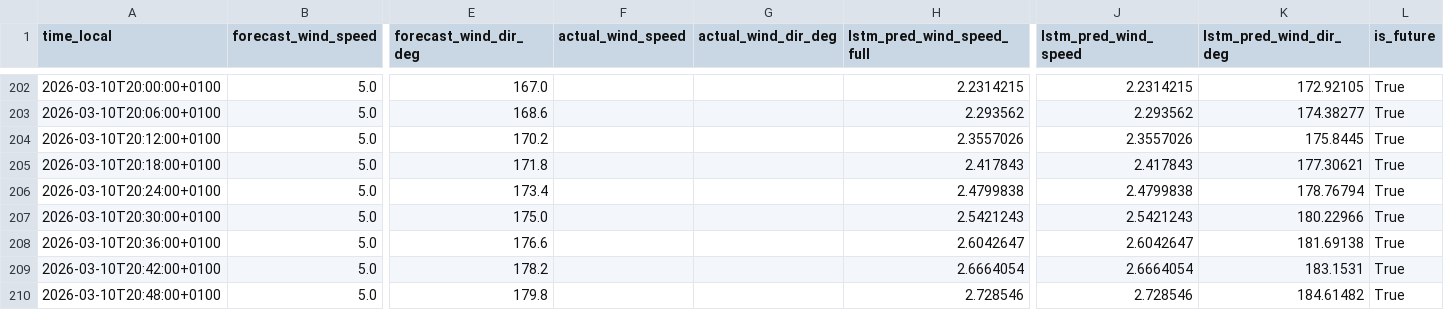
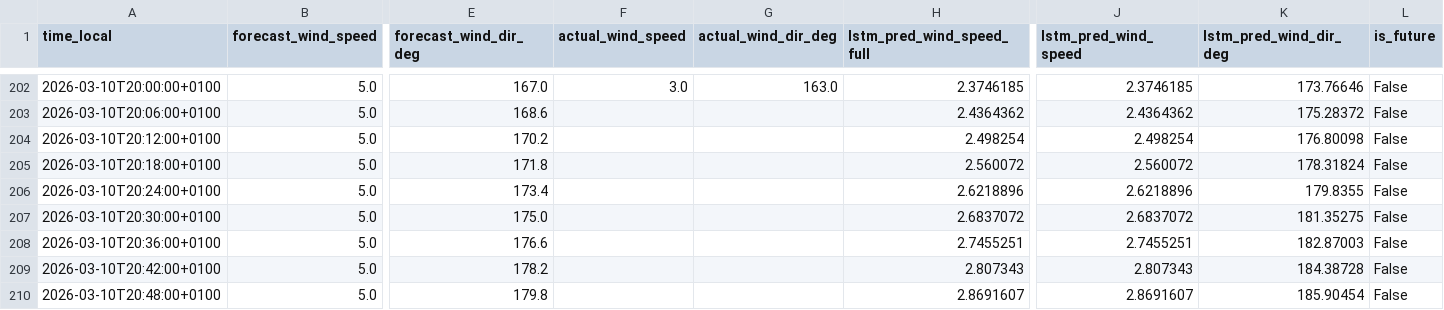
Before and after one commit to sandervancranenburgh/wind_dashboard, a CSV file: docs/current_day_predictions.csv, drawn as a sheet; only a part is shown, gaps mark what is left out; the diff covers the shown part only; the diff names each change by its address in the sheet, - before the commit and + after, or states it on an @@ line.

```diff
--- a/docs/current_day_predictions.csv
+++ b/docs/current_day_predictions.csv
-F202 (actual_wind_speed): (empty)
+F202 (actual_wind_speed): 3.0
-G202 (actual_wind_dir_deg): (empty)
+G202 (actual_wind_dir_deg): 163.0
-H202 (lstm_pred_wind_speed_full): 2.2314215
+H202 (lstm_pred_wind_speed_full): 2.3746185
-J202 (lstm_pred_wind_speed): 2.2314215
+J202 (lstm_pred_wind_speed): 2.3746185
-K202 (lstm_pred_wind_dir_deg): 172.92105
+K202 (lstm_pred_wind_dir_deg): 173.76646
-L202:L210 (is_future): True
+L202:L210 (is_future): False
-H203 (lstm_pred_wind_speed_full): 2.293562
+H203 (lstm_pred_wind_speed_full): 2.4364362
-J203 (lstm_pred_wind_speed): 2.293562
+J203 (lstm_pred_wind_speed): 2.4364362
-K203 (lstm_pred_wind_dir_deg): 174.38277
+K203 (lstm_pred_wind_dir_deg): 175.28372
-H204 (lstm_pred_wind_speed_full): 2.3557026
+H204 (lstm_pred_wind_speed_full): 2.498254
-J204 (lstm_pred_wind_speed): 2.3557026
+J204 (lstm_pred_wind_speed): 2.498254
-K204 (lstm_pred_wind_dir_deg): 175.8445
+K204 (lstm_pred_wind_dir_deg): 176.80098
-H205 (lstm_pred_wind_speed_full): 2.417843
+H205 (lstm_pred_wind_speed_full): 2.560072
-J205 (lstm_pred_wind_speed): 2.417843
+J205 (lstm_pred_wind_speed): 2.560072
-K205 (lstm_pred_wind_dir_deg): 177.30621
+K205 (lstm_pred_wind_dir_deg): 178.31824
-H206 (lstm_pred_wind_speed_full): 2.4799838
+H206 (lstm_pred_wind_speed_full): 2.6218896
-J206 (lstm_pred_wind_speed): 2.4799838
+J206 (lstm_pred_wind_speed): 2.6218896
-K206 (lstm_pred_wind_dir_deg): 178.76794
+K206 (lstm_pred_wind_dir_deg): 179.8355
-H207 (lstm_pred_wind_speed_full): 2.5421243
+H207 (lstm_pred_wind_speed_full): 2.6837072
-J207 (lstm_pred_wind_speed): 2.5421243
+J207 (lstm_pred_wind_speed): 2.6837072
-K207 (lstm_pred_wind_dir_deg): 180.22966
+K207 (lstm_pred_wind_dir_deg): 181.35275
-H208 (lstm_pred_wind_speed_full): 2.6042647
+H208 (lstm_pred_wind_speed_full): 2.7455251
-J208 (lstm_pred_wind_speed): 2.6042647
+J208 (lstm_pred_wind_speed): 2.7455251
-K208 (lstm_pred_wind_dir_deg): 181.69138
+K208 (lstm_pred_wind_dir_deg): 182.87003
-H209 (lstm_pred_wind_speed_full): 2.6664054
+H209 (lstm_pred_wind_speed_full): 2.807343
-J209 (lstm_pred_wind_speed): 2.6664054
+J209 (lstm_pred_wind_speed): 2.807343
-K209 (lstm_pred_wind_dir_deg): 183.1531
+K209 (lstm_pred_wind_dir_deg): 184.38728
-H210 (lstm_pred_wind_speed_full): 2.728546
+H210 (lstm_pred_wind_speed_full): 2.8691607
-J210 (lstm_pred_wind_speed): 2.728546
+J210 (lstm_pred_wind_speed): 2.8691607
-K210 (lstm_pred_wind_dir_deg): 184.61482
+K210 (lstm_pred_wind_dir_deg): 185.90454
```
Also changed, not shown: 123 edited cells elsewhere in this file, 5 other files.
